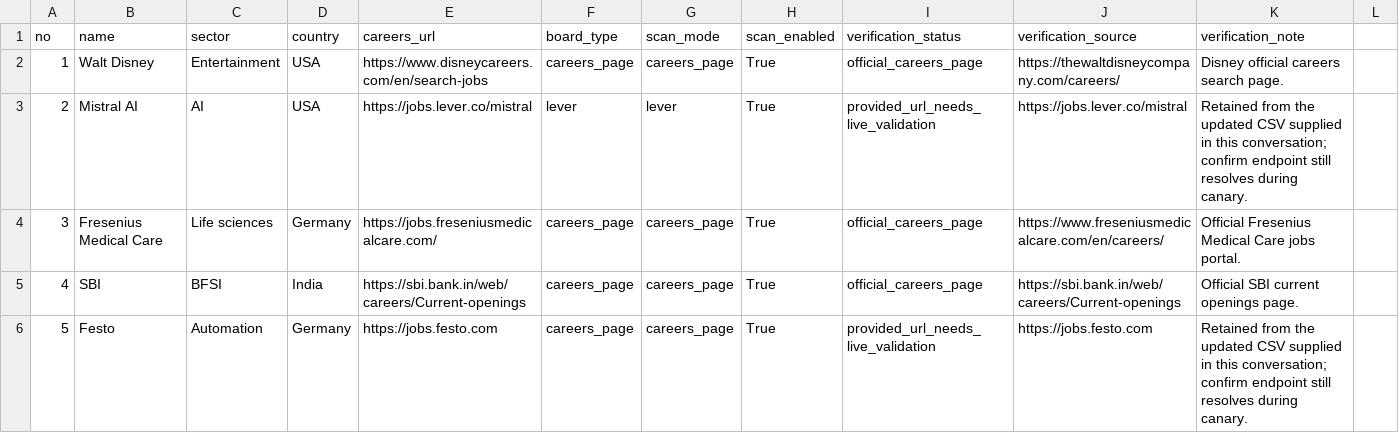
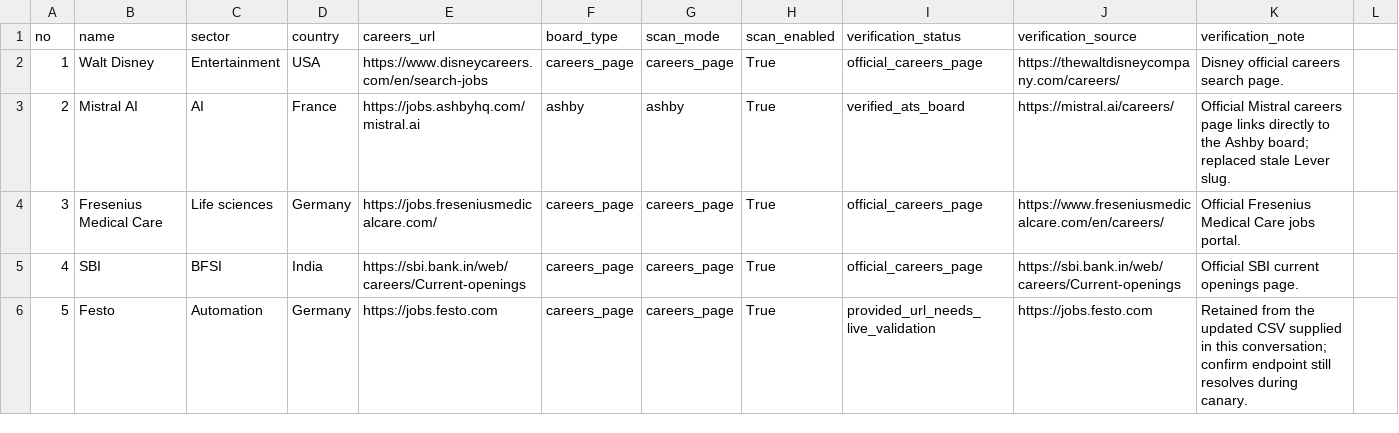
Before and after one commit to AvinashBhalla/job-beeper, a CSV file: company_watch/companies.csv, drawn as a sheet; only a part is shown; the diff covers the shown part only.

Commit message:
Fix Company Watch ATS coverage and scan reporting (#73)
* Add Workday and Workable adapters; enrich SmartRecruiters and classify failures

* Test new Company Watch ATS adapters and failure classification

* Correct Mistral and SoundHound sources; enable Workday and Workable boards

* Document ATS adapter coverage and readable reports

* Record Company Watch post-canary source corrections

* Upload readable Company Watch report with JSON artifact

* Correct ATS parsing patterns and pace SmartRecruiters detail reads

* Align source notes with enabled Workday adapter

* Fix report upload from non-hidden directory and fail when missing

* Document non-hidden Company Watch report output

```diff
--- a/company_watch/companies.csv
+++ b/company_watch/companies.csv
@@ -2,3 +2,3 @@ no,name,sector,country,careers_url,board_type,scan_mode,scan_enabled,verificatio
 1,Walt Disney,Entertainment,USA,https://www.disneycareers.com/en/search-jobs,careers_page,careers_page,True,official_careers_page,https://thewaltdisneycompany.com/careers/,Disney official careers search page.
-2,Mistral AI,AI,USA,https://jobs.lever.co/mistral,lever,lever,True,provided_url_needs_live_validation,https://jobs.lever.co/mistral,Retained from the updated CSV supplied in this conversation; confirm endpoint still resolves during canary.
+2,Mistral AI,AI,France,https://jobs.ashbyhq.com/mistral.ai,ashby,ashby,True,verified_ats_board,https://mistral.ai/careers/,Official Mistral careers page links directly to the Ashby board; replaced stale Lever slug.
 3,Fresenius Medical Care,Life sciences,Germany,https://jobs.freseniusmedicalcare.com/,careers_page,careers_page,True,official_careers_page,https://www.freseniusmedicalcare.com/en/careers/,Official Fresenius Medical Care jobs portal.
```
Also changed, not shown: 16 edited cells elsewhere in this file, 5 other files.
